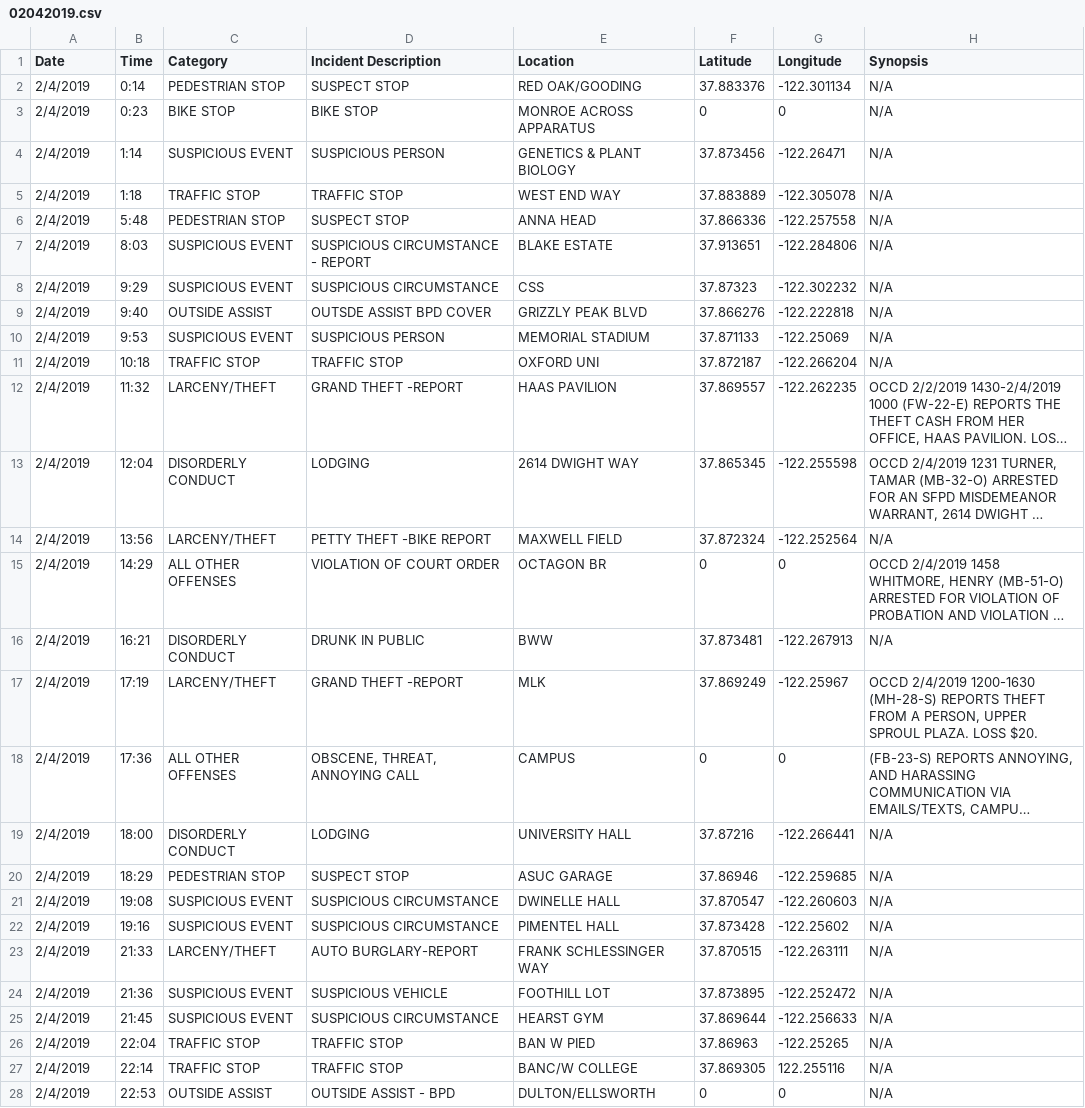
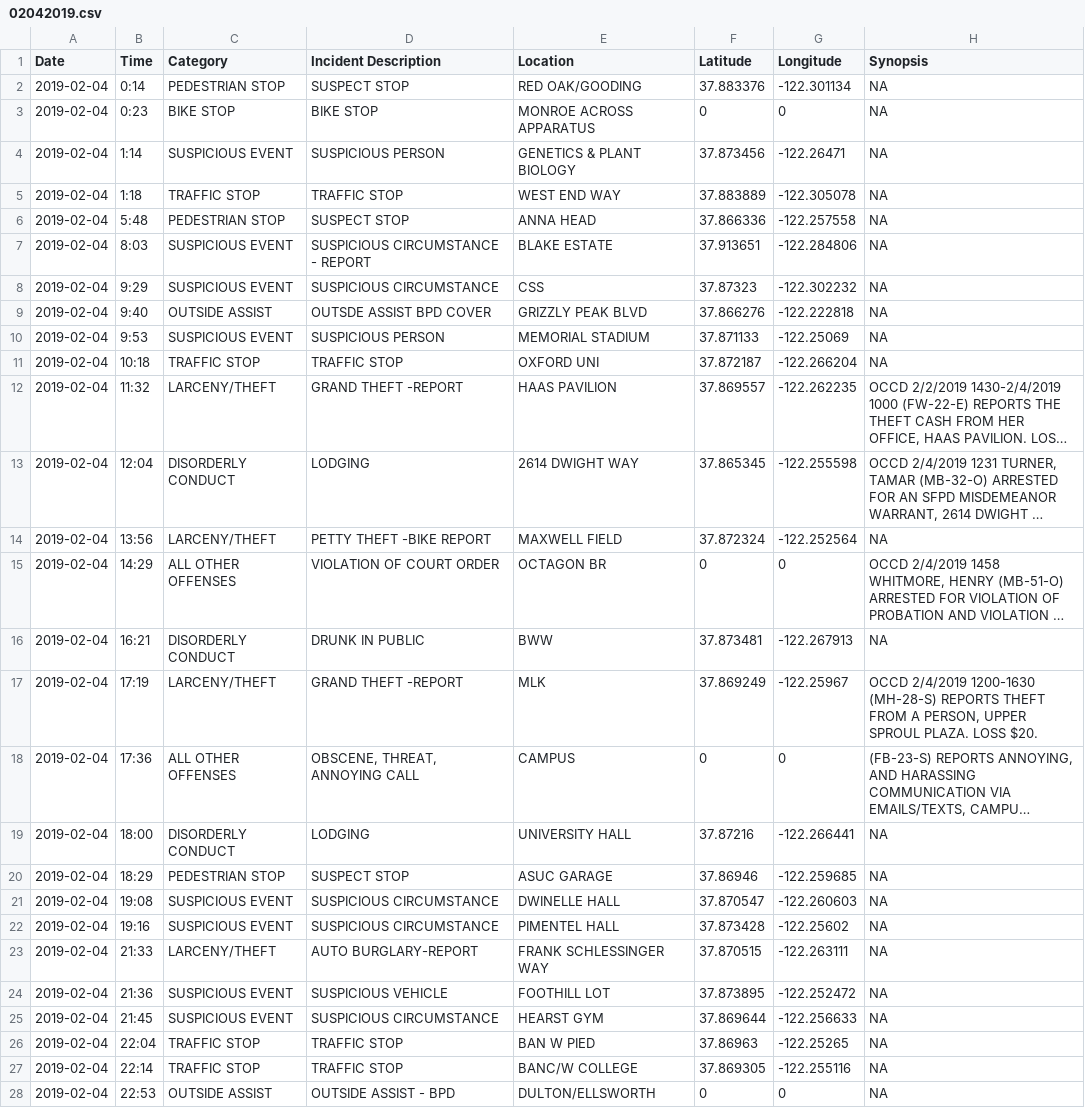
Before and after one commit to rachelli429/susa-data-viz, a CSV file: data/csv/02042019.csv, drawn as a sheet; long unchanged cells end in …; the diff names each change by its address in the sheet, - before the commit and + after, or states it on an @@ line.

```diff
--- a/data/csv/02042019.csv
+++ b/data/csv/02042019.csv
-A2:A28 (Date): 2/4/2019
+A2:A28 (Date): 2019-02-04
-H2:H11 (Synopsis): N/A
+H2:H11 (Synopsis): NA
-H14 (Synopsis): N/A
+H14 (Synopsis): NA
-H16 (Synopsis): N/A
+H16 (Synopsis): NA
-H19:H28 (Synopsis): N/A
+H19:H28 (Synopsis): NA
-G27 (Longitude): 122.255116
+G27 (Longitude): -122.255116
```
Also changed, not shown: data/csv/01052019.csv, data/csv/01072019.csv, 37 other files.
